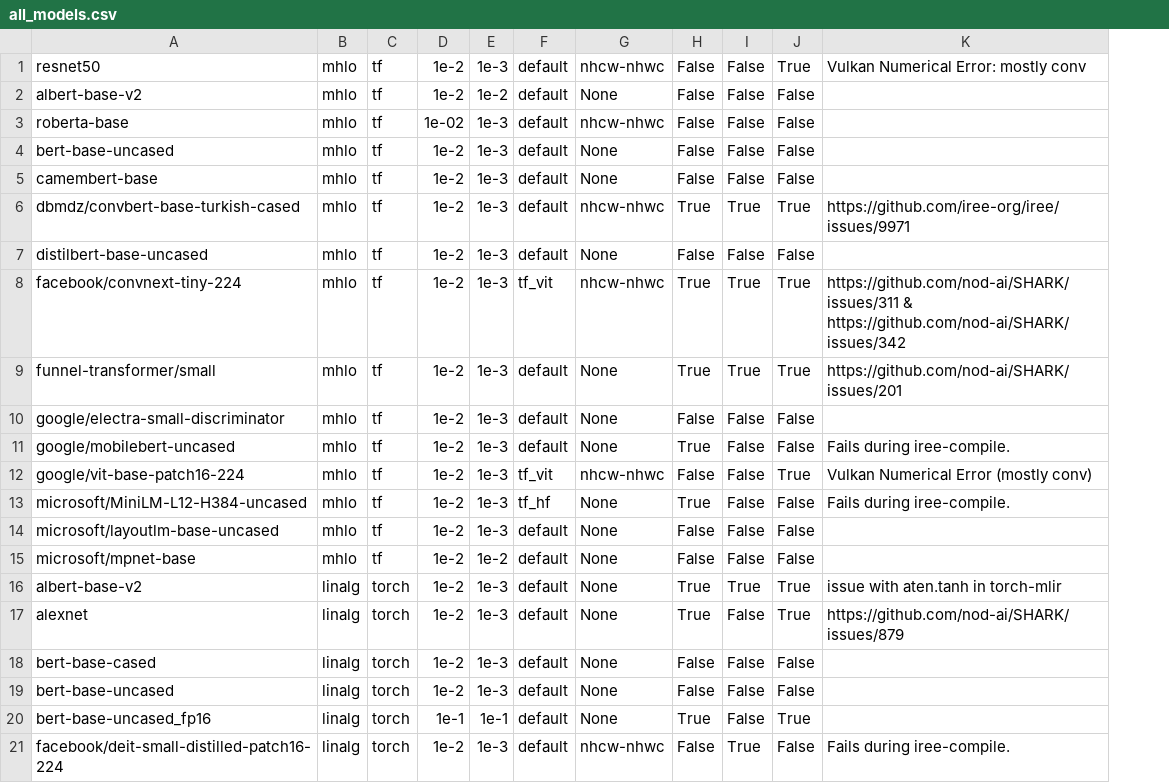
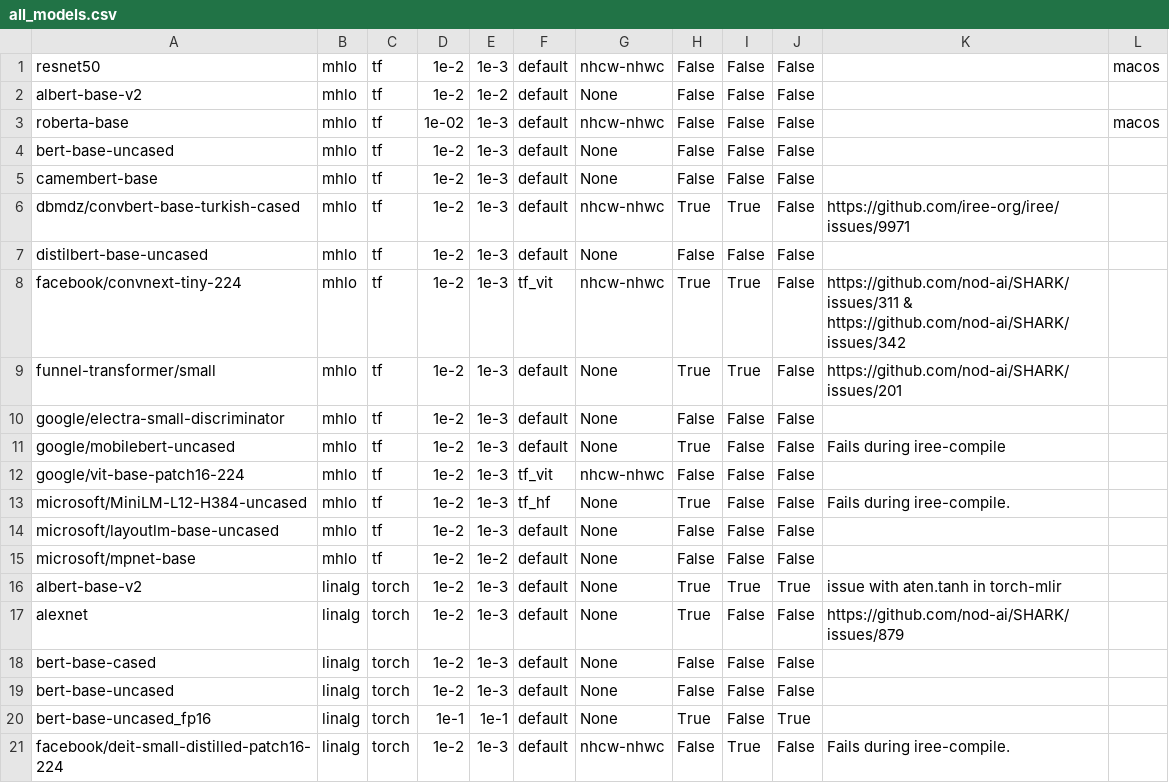
Before and after one commit to nod-ai/SHARK-Studio, a CSV file: tank/all_models.csv, drawn as a sheet; only a part is shown; the diff covers the shown part only; the diff names each change by its address in the sheet, - before the commit and + after, or states it on an @@ line.

```diff
--- a/tank/all_models.csv
+++ b/tank/all_models.csv
+column L, rows 1-3: macos |  | macos
-J1: True
+J1: False
-K1: Vulkan Numerical Error: mostly conv
+K1: (empty)
-J6: True
+J6: False
-J8:J9: True
+J8:J9: False
-K11: Fails during iree-compile.
+K11: Fails during iree-compile
-J12: True
+J12: False
-K12: Vulkan Numerical Error (mostly conv)
+K12: (empty)
-J17: True
+J17: False
```
Also changed, not shown: 19 edited cells elsewhere in this file, 8 other files.
